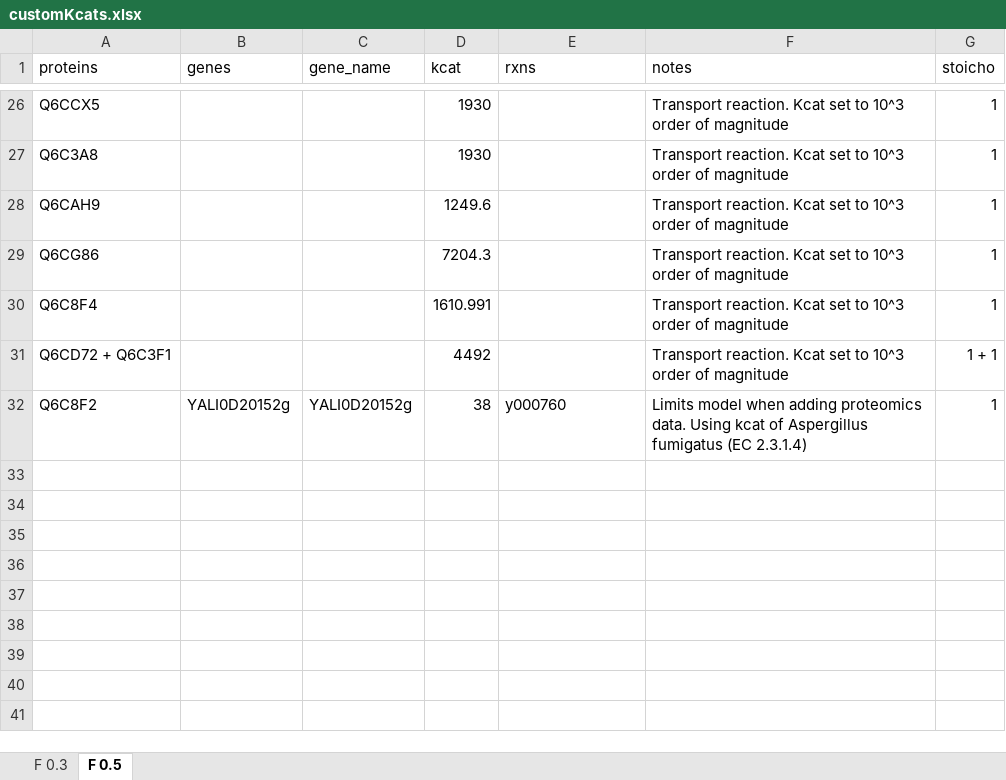
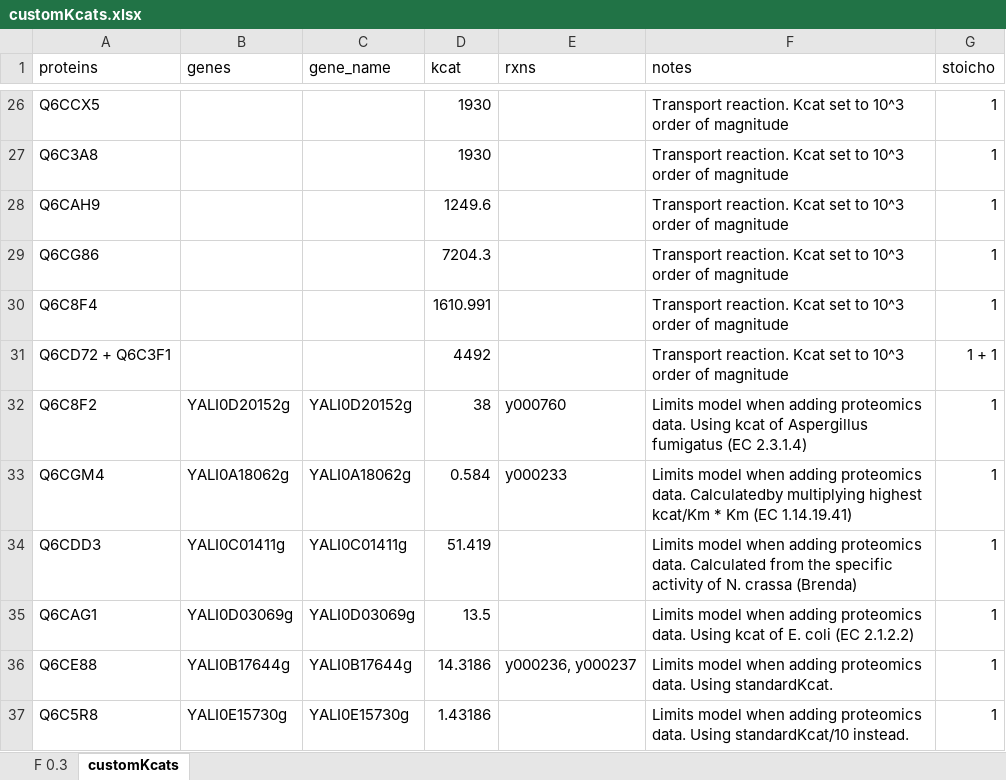
Before and after one commit to JBiaggi/GECKO, an Excel workbook: ecYaliGEM/data/customKcats.xlsx, sheet customKcats, drawn as a sheet; only a part is shown, gaps mark what is left out; values as stored, in another font and other column widths than the file's, no borders; the diff names each change by its address in the sheet, - before the commit and + after, or states it on an @@ line.

```diff
--- a/ecYaliGEM/data/customKcats.xlsx (sheet customKcats)
+++ b/ecYaliGEM/data/customKcats.xlsx (sheet customKcats)
-sheet tab: F 0.5
+sheet tab: customKcats
+row 33: Q6CGM4 | YALI0A18062g | YALI0A18062g | 0.584 | y000233 | Limits model when adding proteomics data. Calculatedby multiplying highest kcat/Km * Km (EC 1.14.19.41) | 1
+row 34: Q6CDD3 | YALI0C01411g | YALI0C01411g | 51.419 |  | Limits model when adding proteomics data. Calculated from the specific activity of N. crassa (Brenda) | 1
+row 35: Q6CAG1 | YALI0D03069g | YALI0D03069g | 13.5 |  | Limits model when adding proteomics data. Using kcat of E. coli (EC 2.1.2.2) | 1
+row 36: Q6CE88 | YALI0B17644g | YALI0B17644g | 14.3186 | y000236, y000237 | Limits model when adding proteomics data. Using standardKcat. | 1
+row 37: Q6C5R8 | YALI0E15730g | YALI0E15730g | 1.43186 |  | Limits model when adding proteomics data. Using standardKcat/10 instead. | 1
```
Also changed, not shown: ecYaliGEM/models/iYali.xlsx, ecYaliGEM/output/enzymeUsage vs FSEOF.xlsx, 18 other files.
